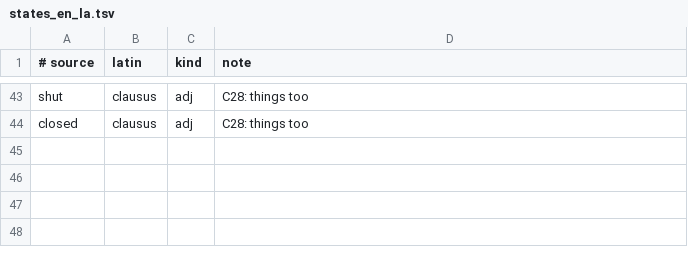
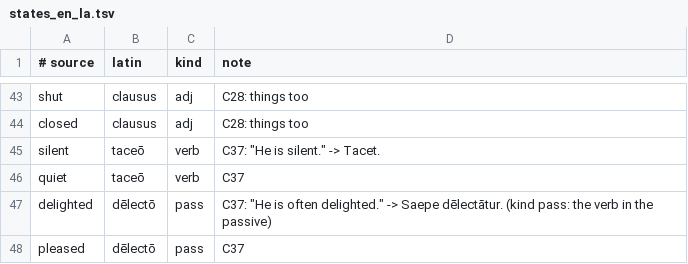
Before and after one commit to oldenKnight/vetusPoeta, a TSV file: data/curated/states_en_la.tsv, drawn as a sheet; only a part is shown, gaps mark what is left out; the diff names each change by its address in the sheet, - before the commit and + after, or states it on an @@ line.

```diff
--- a/data/curated/states_en_la.tsv
+++ b/data/curated/states_en_la.tsv
+row 45: silent | taceō | verb | C37: "He is silent." -> Tacet.
+row 46: quiet | taceō | verb | C37
+row 47: delighted | dēlectō | pass | C37: "He is often delighted." -> Saepe dēlectātur. (kind pass: the verb in the passive)
+row 48: pleased | dēlectō | pass | C37
```
Also changed, not shown: data/curated/phrasal_en_la.tsv, data/curated/phrasebook_en_la.tsv, 8 other files.
